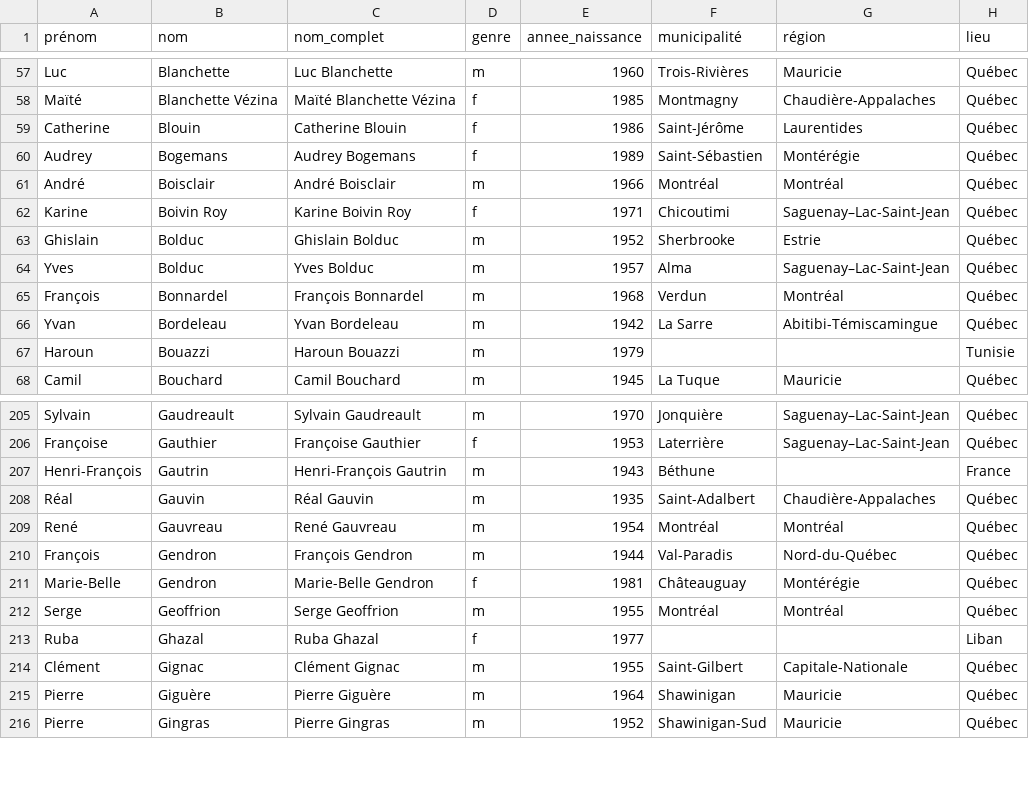
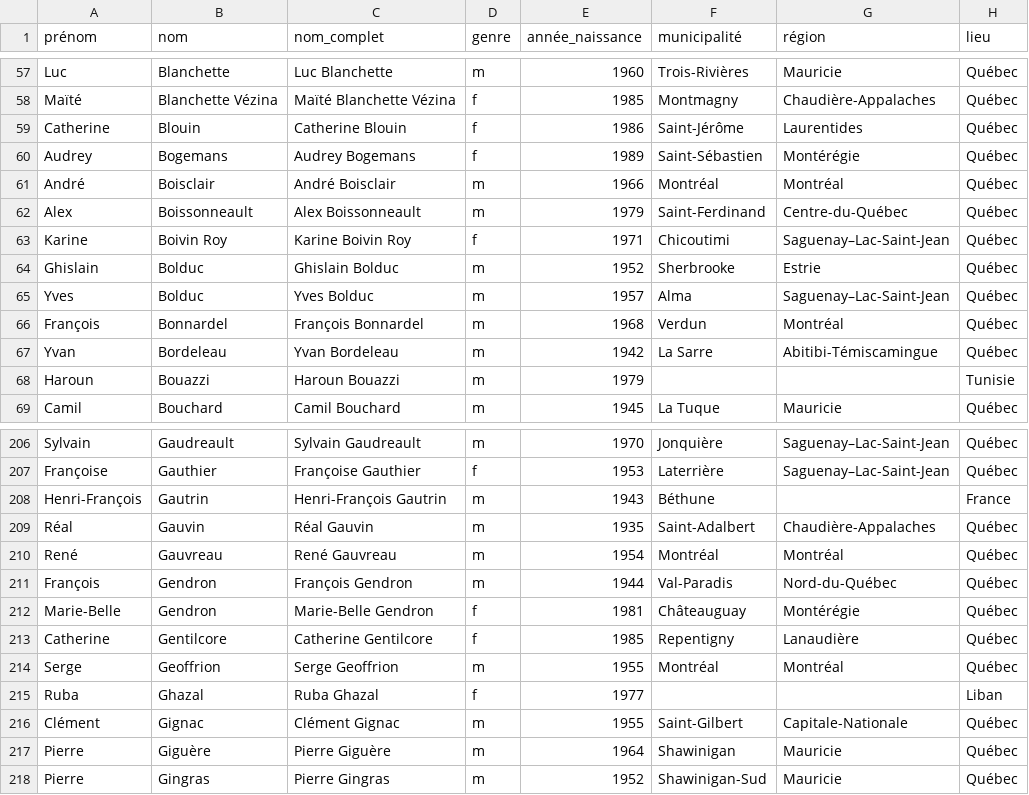
Before and after one commit to massimolipari/Corpus_ParlBleu, a CSV file: meta/bios_man.csv, drawn as a sheet; only a part is shown, gaps mark what is left out; the diff names each change by its address in the sheet, - before the commit and + after, or states it on an @@ line.

```diff
--- a/meta/bios_man.csv
+++ b/meta/bios_man.csv
-E1: annee_naissance
+E1: année_naissance
+row 62: Alex | Boissonneault | Alex Boissonneault | m | 1979 | Saint-Ferdinand | Centre-du-Québec | Québec
+row 213: Catherine | Gentilcore | Catherine Gentilcore | f | 1985 | Repentigny | Lanaudière | Québec
```
Also changed, not shown: meta/bios.csv, meta/bios_temp.csv, 5 other files.
